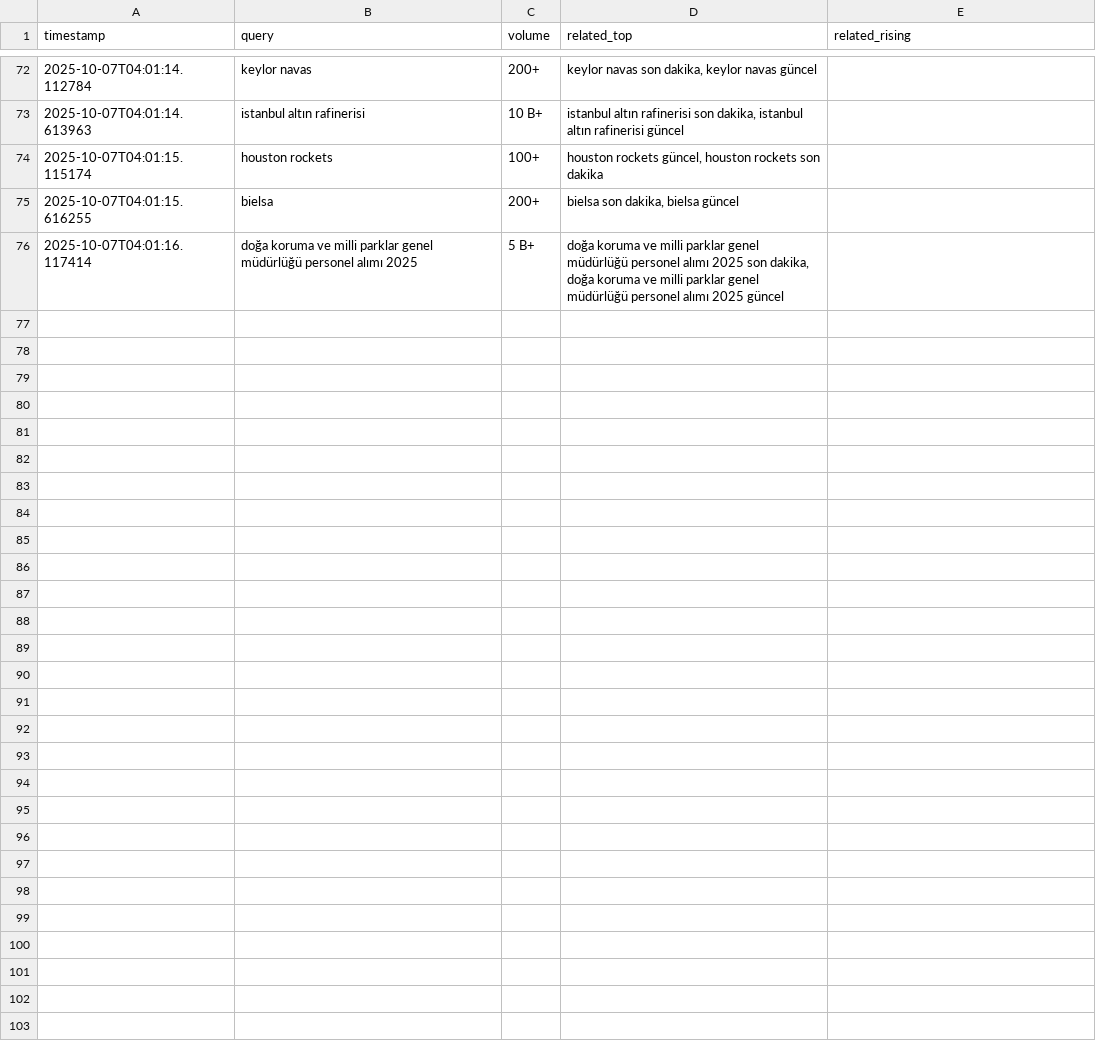
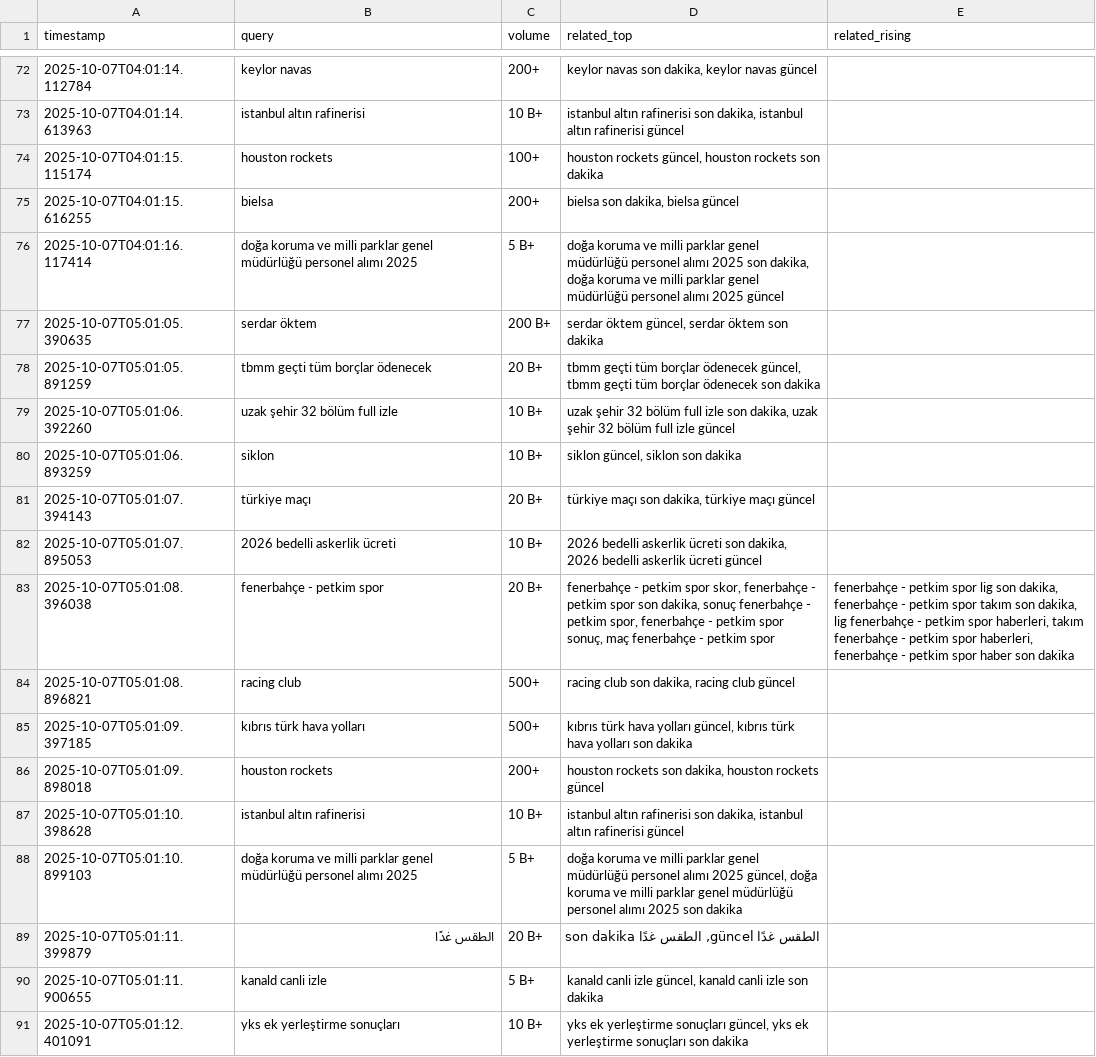
Before and after one commit to igyccmt/trends-scraper, a CSV file: trends_2025-10-07.csv, drawn as a sheet; only a part is shown, gaps mark what is left out.

```diff
--- a/trends_2025-10-07.csv
+++ b/trends_2025-10-07.csv
@@ -76 +76,16 @@ timestamp,query,volume,related_top,related_rising
 2025-10-07T04:01:16.117414,doğa koruma ve milli parklar genel müdürlüğü personel alımı 2025,5 B+,"doğa koruma ve milli parklar genel müdürlüğü personel alımı 2025 son dakika, doğa koruma ve milli parklar genel müdürlüğü personel alımı 2025 güncel",
+2025-10-07T05:01:05.390635,serdar öktem,200 B+,"serdar öktem güncel, serdar öktem son dakika",
+2025-10-07T05:01:05.891259,tbmm geçti tüm borçlar ödenecek,20 B+,"tbmm geçti tüm borçlar ödenecek güncel, tbmm geçti tüm borçlar ödenecek son dakika",
+2025-10-07T05:01:06.392260,uzak şehir 32 bölüm full izle,10 B+,"uzak şehir 32 bölüm full izle son dakika, uzak şehir 32 bölüm full izle güncel",
+2025-10-07T05:01:06.893259,siklon,10 B+,"siklon güncel, siklon son dakika",
+2025-10-07T05:01:07.394143,türkiye maçı,20 B+,"türkiye maçı son dakika, türkiye maçı güncel",
+2025-10-07T05:01:07.895053,2026 bedelli askerlik ücreti,10 B+,"2026 bedelli askerlik ücreti son dakika, 2026 bedelli askerlik ücreti güncel",
+2025-10-07T05:01:08.396038,fenerbahçe - petkim spor,20 B+,"fenerbahçe - petkim spor skor, fenerbahçe - petkim spor son dakika, sonuç fenerbahçe - petkim spor, fenerbahçe - petkim spor sonuç, maç fenerbahçe - petkim spor","fenerbahçe - petkim spor lig son dakika, fenerbahçe - petkim spor takım son dakika, lig fenerbahçe - petkim spor haberleri, takım fenerbahçe - petkim spor haberleri, fenerbahçe - petkim spor haber son dakika"
+2025-10-07T05:01:08.896821,racing club,500+,"racing club son dakika, racing club güncel",
+2025-10-07T05:01:09.397185,kıbrıs türk hava yolları,500+,"kıbrıs türk hava yolları güncel, kıbrıs türk hava yolları son dakika",
+2025-10-07T05:01:09.898018,houston rockets,200+,"houston rockets son dakika, houston rockets güncel",
+2025-10-07T05:01:10.398628,istanbul altın rafinerisi,10 B+,"istanbul altın rafinerisi son dakika, istanbul altın rafinerisi güncel",
+2025-10-07T05:01:10.899103,doğa koruma ve milli parklar genel müdürlüğü personel alımı 2025,5 B+,"doğa koruma ve milli parklar genel müdürlüğü personel alımı 2025 güncel, doğa koruma ve milli parklar genel müdürlüğü personel alımı 2025 son dakika",
+2025-10-07T05:01:11.399879,الطقس غدًا,20 B+,"الطقس غدًا güncel, الطقس غدًا son dakika",
+2025-10-07T05:01:11.900655,kanald canli izle,5 B+,"kanald canli izle güncel, kanald canli izle son dakika",
+2025-10-07T05:01:12.401091,yks ek yerleştirme sonuçları,10 B+,"yks ek yerleştirme sonuçları güncel, yks ek yerleştirme sonuçları son dakika",
```
Also changed, not shown: trends.csv.
